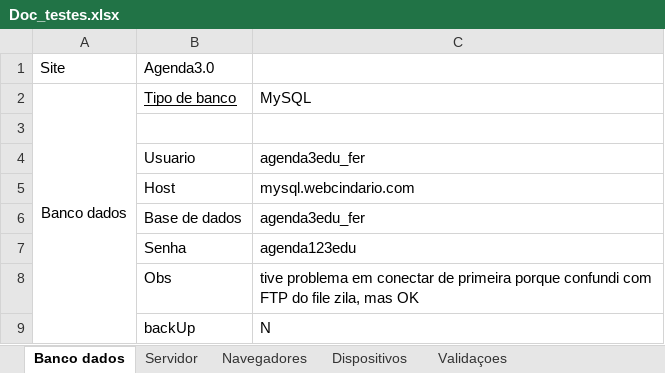
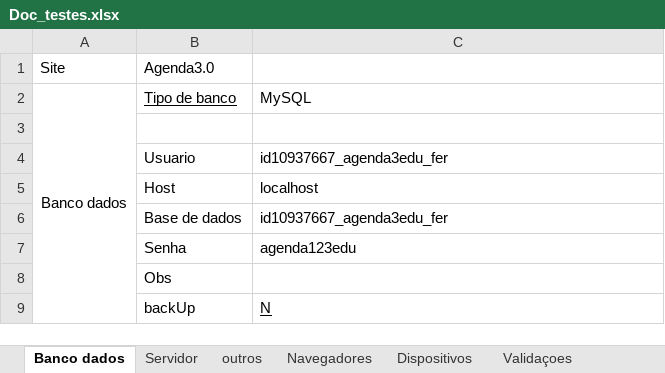
Before and after one commit to edu-ofernandes/Uc5, an Excel workbook: phpbasico/agenda-nilo/3.0(000webhost)/stand/Doc_testes.xlsx, sheet Banco dados, drawn as a sheet; values as stored, in another font and other column widths than the file's, no borders; the diff names each change by its address in the sheet, - before the commit and + after, or states it on an @@ line.

Commit message:
ajuste na agenda3.0 webhost, erro de cabeçalho e reportado no doc de testes

```diff
--- a/phpbasico/agenda-nilo/3.0(000webhost)/stand/Doc_testes.xlsx (sheet Banco dados)
+++ b/phpbasico/agenda-nilo/3.0(000webhost)/stand/Doc_testes.xlsx (sheet Banco dados)
+sheet tab: outros
-C4: agenda3edu_fer
+C4: id10937667_agenda3edu_fer
-C5: mysql.webcindario.com
+C5: localhost
-C6: agenda3edu_fer
+C6: id10937667_agenda3edu_fer
-C8: tive problema em conectar de primeira porque confundi com FTP do file zila, mas OK
+C8: (empty)
-C9 underline: off
+C9 underline: on
```
Also changed, not shown: sheet Servidor, 2 other files.
